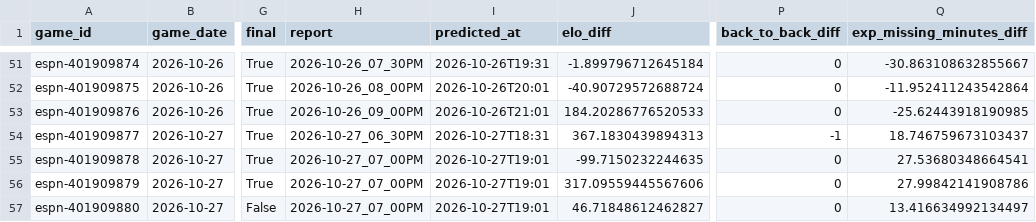
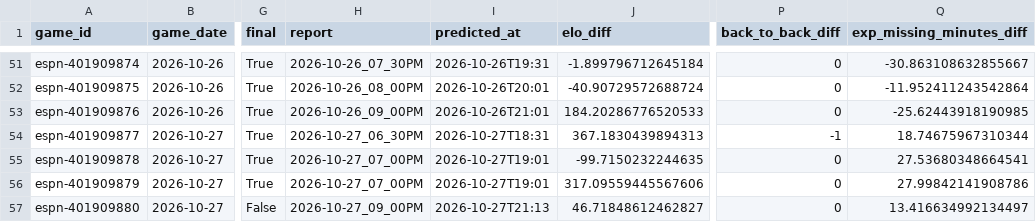
Before and after one commit to z3nsz/nba-prediction, a CSV file: live_state/predictions_2026-27.csv, drawn as a sheet; only a part is shown, gaps mark what is left out; the diff names each change by its address in the sheet, - before the commit and + after, or states it on an @@ line.

```diff
--- a/live_state/predictions_2026-27.csv
+++ b/live_state/predictions_2026-27.csv
-Q54 (exp_missing_minutes_diff): 18.746759673103437
+Q54 (exp_missing_minutes_diff): 18.74675967310344
-H57 (report): 2026-10-27_07_00PM
+H57 (report): 2026-10-27_09_00PM
-I57 (predicted_at): 2026-10-27T19:01
+I57 (predicted_at): 2026-10-27T21:13
```
Also changed, not shown: live_state/listings_2026-27.csv, 2 other files.
